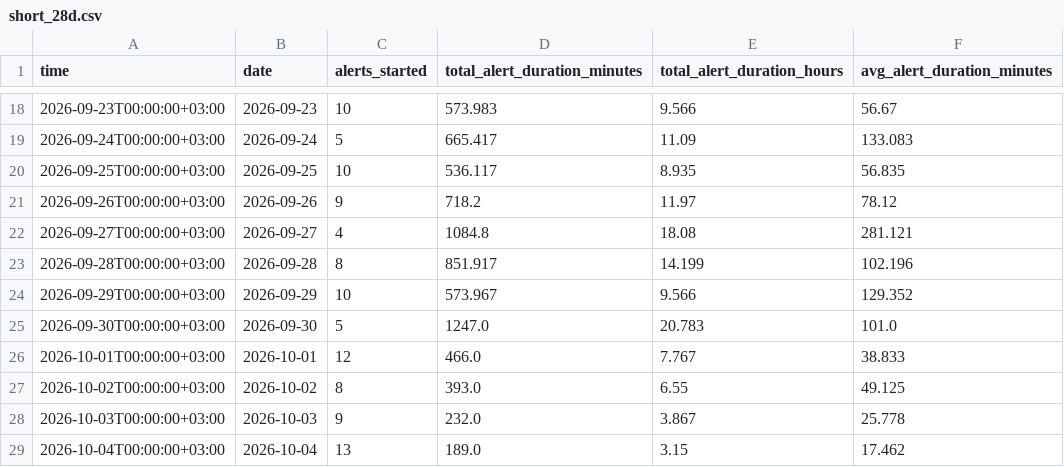
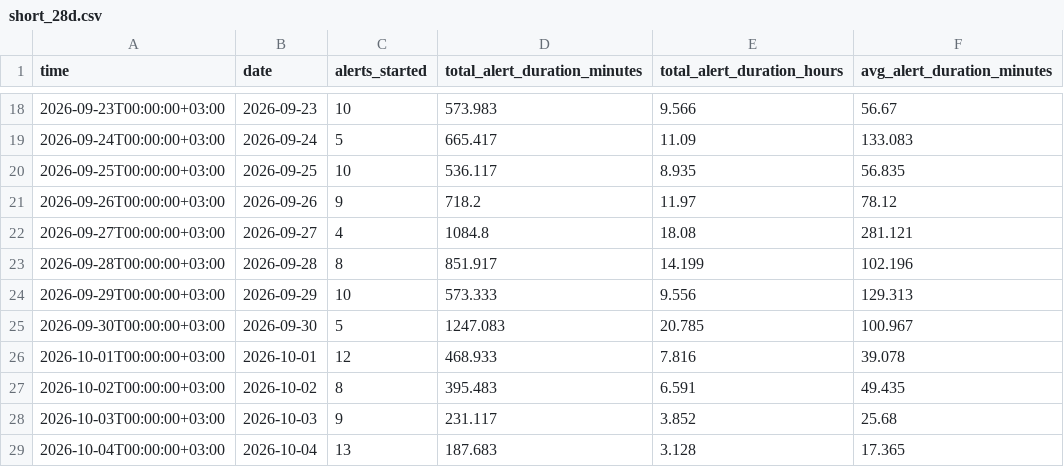
Before and after one commit to olegbalakin-cmyk/kyiv-air-alerts-grafana, a CSV file: kyiv-air-alerts-grafana/data/short_28d.csv, drawn as a sheet; only a part is shown, gaps mark what is left out.

```diff
--- a/kyiv-air-alerts-grafana/data/short_28d.csv
+++ b/kyiv-air-alerts-grafana/data/short_28d.csv
@@ -23,7 +23,7 @@
 2026-09-28T00:00:00+03:00,2026-09-28,8,851.917,14.199,102.196
-2026-09-29T00:00:00+03:00,2026-09-29,10,573.967,9.566,129.352
-2026-09-30T00:00:00+03:00,2026-09-30,5,1247.0,20.783,101.0
-2026-10-01T00:00:00+03:00,2026-10-01,12,466.0,7.767,38.833
-2026-10-02T00:00:00+03:00,2026-10-02,8,393.0,6.55,49.125
-2026-10-03T00:00:00+03:00,2026-10-03,9,232.0,3.867,25.778
-2026-10-04T00:00:00+03:00,2026-10-04,13,189.0,3.15,17.462
+2026-09-29T00:00:00+03:00,2026-09-29,10,573.333,9.556,129.313
+2026-09-30T00:00:00+03:00,2026-09-30,5,1247.083,20.785,100.967
+2026-10-01T00:00:00+03:00,2026-10-01,12,468.933,7.816,39.078
+2026-10-02T00:00:00+03:00,2026-10-02,8,395.483,6.591,49.435
+2026-10-03T00:00:00+03:00,2026-10-03,9,231.117,3.852,25.68
+2026-10-04T00:00:00+03:00,2026-10-04,13,187.683,3.128,17.365
```
Also changed, not shown: kyiv-air-alerts-grafana/data/monthly.csv, kyiv-air-alerts-grafana/data/weekly.csv, 7 other files.
